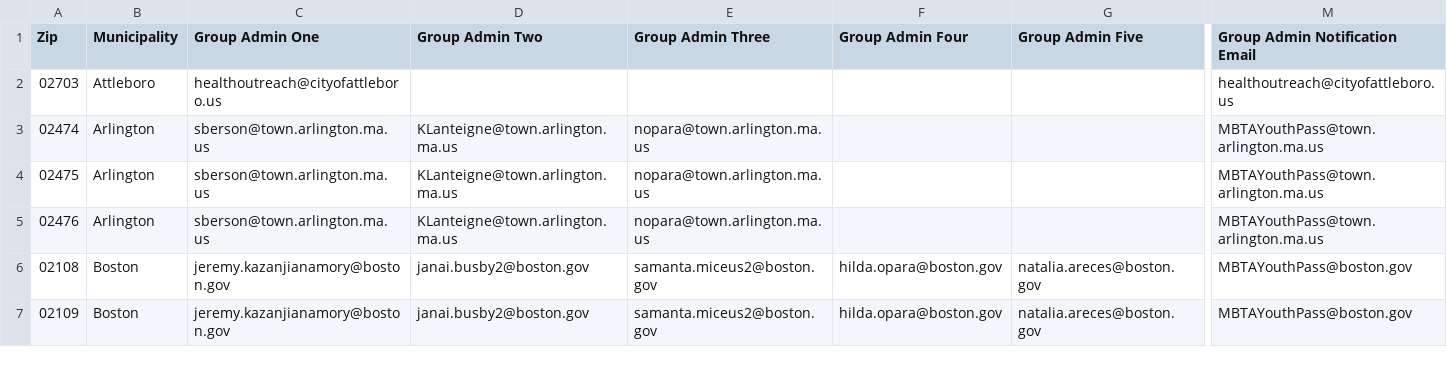
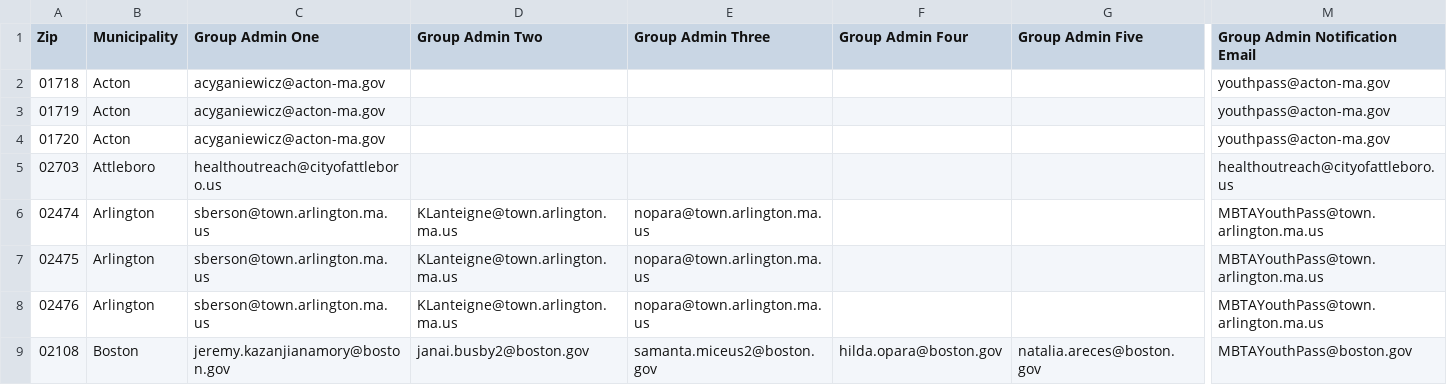
Before and after one commit to mbta/reduced_fares, a CSV file: data_sources/Production Youth Permissions.csv, drawn as a sheet; only a part is shown, gaps mark what is left out; the shorter side is filled out with more unchanged rows; rows hold the shown columns only; the diff names each change by its address in the sheet, - before the commit and + after, or states it on an @@ line.

```diff
--- a/data_sources/Production Youth Permissions.csv
+++ b/data_sources/Production Youth Permissions.csv
+row 2: 01718 | Acton | acyganiewicz@acton-ma.gov |  |  |  |  | youthpass@acton-ma.gov
+row 3: 01719 | Acton | acyganiewicz@acton-ma.gov |  |  |  |  | youthpass@acton-ma.gov
+row 4: 01720 | Acton | acyganiewicz@acton-ma.gov |  |  |  |  | youthpass@acton-ma.gov
```
Also changed, not shown: data_sources/PreProd Youth Permissions.csv, data_sources/Training Youth Permissions.csv, 1 other file.
